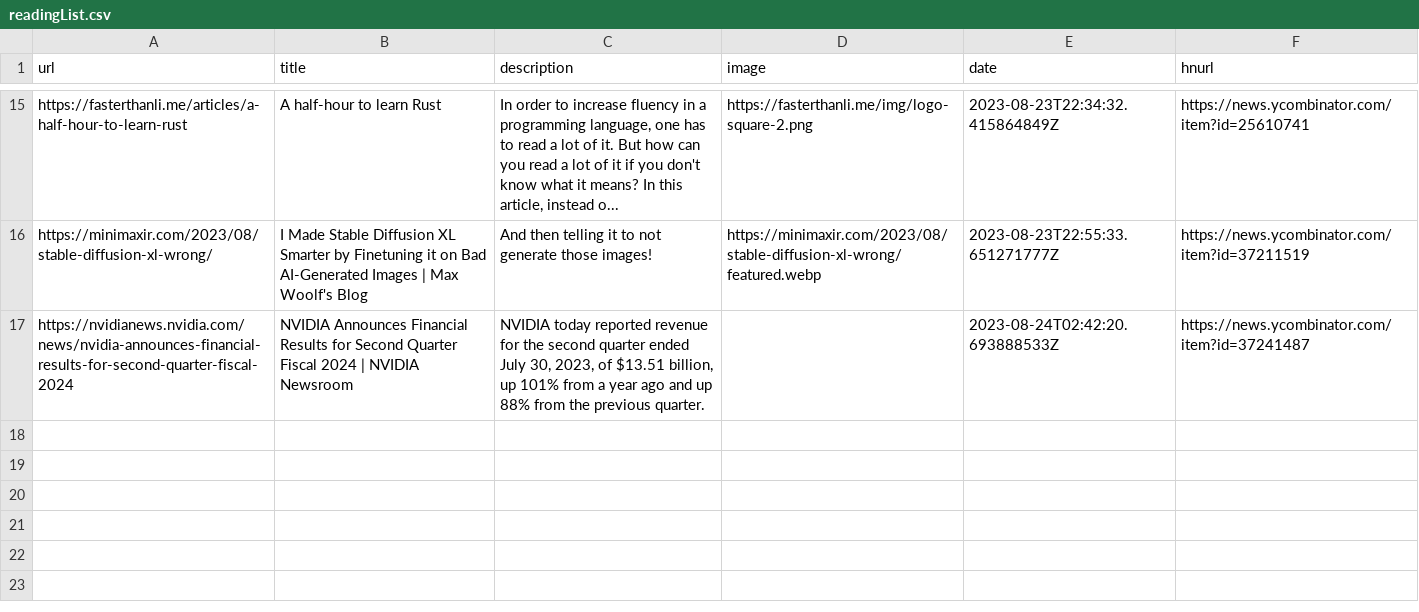
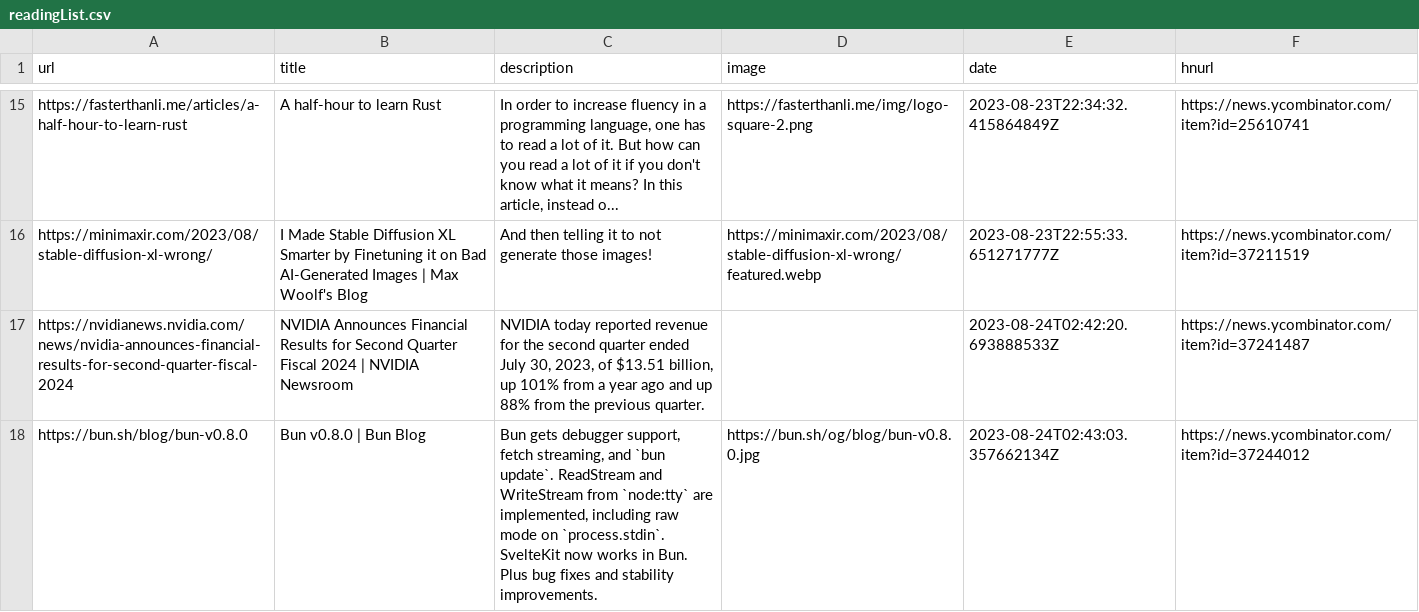
Before and after one commit to pythoncrazy/listofreading, a CSV file: readingList.csv, drawn as a sheet; only a part is shown, gaps mark what is left out.

Commit message:
Automated reading list update on Thu Aug 24 02:43:03 UTC 2023

```diff
--- a/readingList.csv
+++ b/readingList.csv
@@ -17 +17,2 @@ https://minimaxir.com/2023/08/stable-diffusion-xl-wrong/,I Made Stable Diffusion
 https://nvidianews.nvidia.com/news/nvidia-announces-financial-results-for-second-quarter-fiscal-2024,NVIDIA Announces Financial Results for Second Quarter Fiscal 2024 | NVIDIA Newsroom,"NVIDIA today reported revenue for the second quarter ended July 30, 2023, of $13.51 billion, up 101% from a year ago and up 88% from the previous quarter.",,2023-08-24T02:42:20.693888533Z,https://news.ycombinator.com/item?id=37241487
+https://bun.sh/blog/bun-v0.8.0,Bun v0.8.0 | Bun Blog,"Bun gets debugger support, fetch streaming, and `bun update`. ReadStream and WriteStream from `node:tty` are implemented, including raw mode on `process.stdin`. SvelteKit now works in Bun. Plus bug fixes and stability improvements.",https://bun.sh/og/blog/bun-v0.8.0.jpg,2023-08-24T02:43:03.357662134Z,https://news.ycombinator.com/item?id=37244012
```
